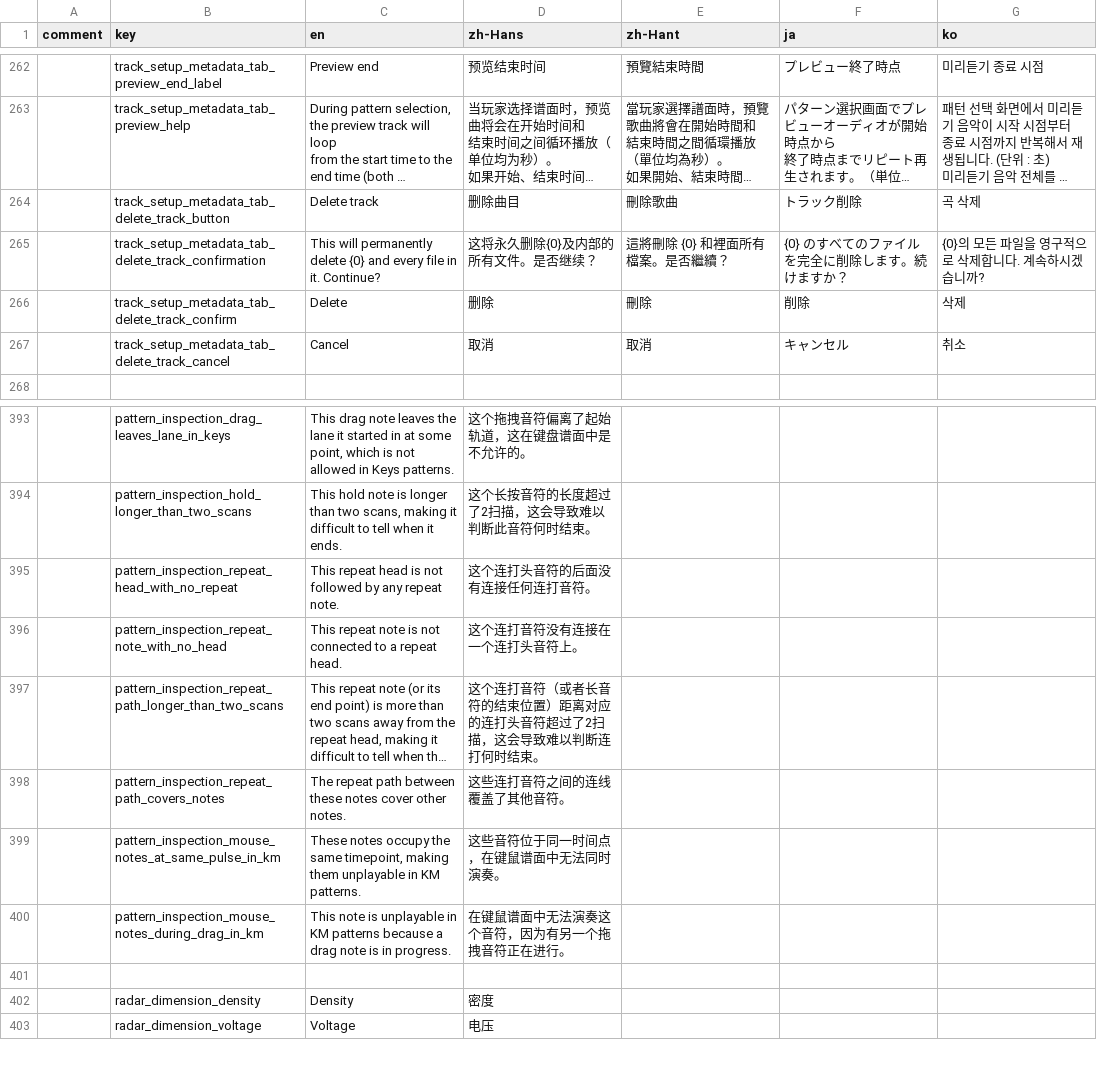
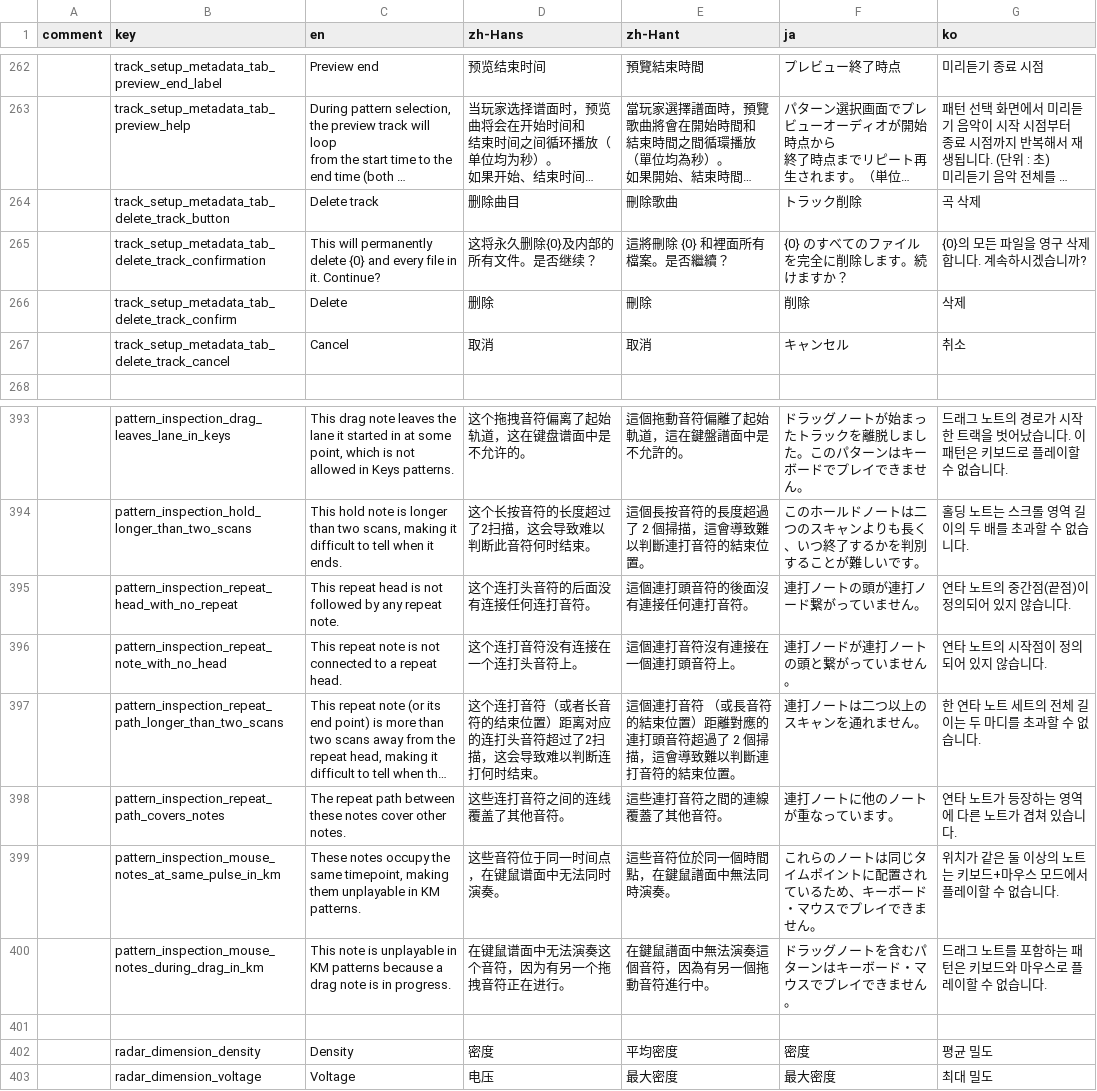
Before and after one commit to techmania-team/techmania, a CSV file: TECHMANIA/Assets/String Table.csv, drawn as a sheet; only a part is shown, gaps mark what is left out; long unchanged cells end in …; the diff covers the shown part only; the diff names each change by its address in the sheet, - before the commit and + after, or states it on an @@ line.

```diff
--- a/TECHMANIA/Assets/String Table.csv
+++ b/TECHMANIA/Assets/String Table.csv
-G265 (ko): {0}의 모든 파일을 영구적으로 삭제합니다. 계속하시겠습니까?
+G265 (ko): {0}의 모든 파일을 영구 삭제합니다. 계속하시겠습니까?
-E393 (zh-Hant): (empty)
+E393 (zh-Hant): 這個拖動音符偏離了起始軌道，這在鍵盤譜面中是不允許的。
-F393 (ja): (empty)
+F393 (ja): ドラッグノートが始まったトラックを離脱しました。このパターンはキーボードでプレイできません。
-G393 (ko): (empty)
+G393 (ko): 드래그 노트의 경로가 시작한 트랙을 벗어났습니다. 이 패턴은 키보드로 플레이할 수 없습니다.
-E394 (zh-Hant): (empty)
+E394 (zh-Hant): 這個長按音符的長度超過了 2 個掃描，這會導致難以判斷連打音符的結束位置。
-F394 (ja): (empty)
+F394 (ja): このホールドノートは二つのスキャンよりも長く、いつ終了するかを判別することが難しいです。
-G394 (ko): (empty)
+G394 (ko): 홀딩 노트는 스크롤 영역 길이의 두 배를 초과할 수 없습니다.
-E395 (zh-Hant): (empty)
+E395 (zh-Hant): 這個連打頭音符的後面沒有連接任何連打音符。
-F395 (ja): (empty)
+F395 (ja): 連打ノートの頭が連打ノード繋がっていません。
-G395 (ko): (empty)
+G395 (ko): 연타 노트의 중간점(끝점)이 정의되어 있지 않습니다.
-E396 (zh-Hant): (empty)
+E396 (zh-Hant): 這個連打音符沒有連接在一個連打頭音符上。
-F396 (ja): (empty)
+F396 (ja): 連打ノードが連打ノートの頭と繋がっていません。
-G396 (ko): (empty)
+G396 (ko): 연타 노트의 시작점이 정의되어 있지 않습니다.
-E397 (zh-Hant): (empty)
+E397 (zh-Hant): 這個連打音符 （或長音符的結束位置）距離對應的連打頭音符超過了 2 個掃描，這會導致難以判斷連打音符的結束位置。
-F397 (ja): (empty)
+F397 (ja): 連打ノートは二つ以上のスキャンを通れません。
-G397 (ko): (empty)
+G397 (ko): 한 연타 노트 세트의 전체 길이는 두 마디를 초과할 수 없습니다.
-E398 (zh-Hant): (empty)
+E398 (zh-Hant): 這些連打音符之間的連線覆蓋了其他音符。
-F398 (ja): (empty)
+F398 (ja): 連打ノートに他のノートが重なっています。
-G398 (ko): (empty)
+G398 (ko): 연타 노트가 등장하는 영역에 다른 노트가 겹쳐 있습니다.
-E399 (zh-Hant): (empty)
+E399 (zh-Hant): 這些音符位於同一個時間點，在鍵鼠譜面中無法同時演奏。
-F399 (ja): (empty)
+F399 (ja): これらのノートは同じタイムポイントに配置されているため、キーボード・マウスでプレイできません。
-G399 (ko): (empty)
+G399 (ko): 위치가 같은 둘 이상의 노트는 키보드+마우스 모드에서 플레이할 수 없습니다.
-E400 (zh-Hant): (empty)
+E400 (zh-Hant): 在鍵鼠譜面中無法演奏這個音符，因為有另一個拖動音符進行中。
-F400 (ja): (empty)
+F400 (ja): ドラッグノートを含むパターンはキーボード・マウスでプレイできません。
-G400 (ko): (empty)
+G400 (ko): 드래그 노트를 포함하는 패턴은 키보드와 마우스로 플레이할 수 없습니다.
-E402 (zh-Hant): (empty)
+E402 (zh-Hant): 平均密度
-F402 (ja): (empty)
+F402 (ja): 密度
-G402 (ko): (empty)
+G402 (ko): 평균 밀도
-E403 (zh-Hant): (empty)
+E403 (zh-Hant): 最大密度
-F403 (ja): (empty)
+F403 (ja): 最大密度
-G403 (ko): (empty)
+G403 (ko): 최대 밀도
```
Also changed, not shown: 79 edited cells elsewhere in this file, 2 other files.
